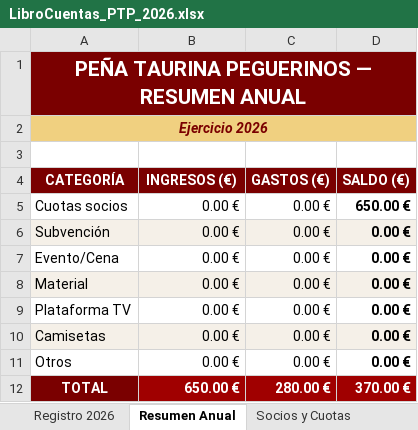
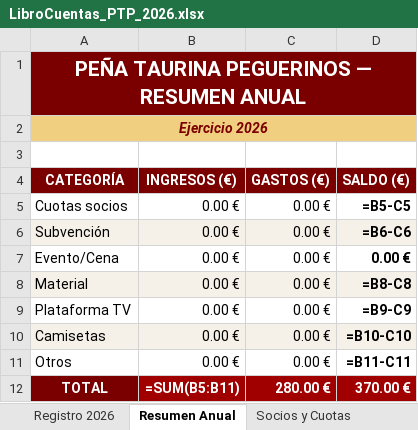
Before and after one commit to garcia1701/garcia1701.github.io, an Excel workbook: LibroCuentas_PTP_2026.xlsx, sheet Resumen Anual, drawn as a sheet; values as stored, in another font and other column widths than the file's, no borders; formulas without a stored value are shown as written; the diff names each change by its address in the sheet, - before the commit and + after, or states it on an @@ line.

```diff
--- a/LibroCuentas_PTP_2026.xlsx (sheet Resumen Anual)
+++ b/LibroCuentas_PTP_2026.xlsx (sheet Resumen Anual)
-D5 (SALDO (€)): 650.00 €
+D5 (SALDO (€)): =B5-C5
-D6 (SALDO (€)): 0.00 €
+D6 (SALDO (€)): =B6-C6
-D8 (SALDO (€)): 0.00 €
+D8 (SALDO (€)): =B8-C8
-D9 (SALDO (€)): 0.00 €
+D9 (SALDO (€)): =B9-C9
-D10 (SALDO (€)): 0.00 €
+D10 (SALDO (€)): =B10-C10
-D11 (SALDO (€)): 0.00 €
+D11 (SALDO (€)): =B11-C11
-B12 (INGRESOS (€)): 650.00 €
+B12 (INGRESOS (€)): =SUM(B5:B11)
```
Also changed, not shown: sheet Socios y Cuotas, sheet Registro 2026, other sheet tabs, charts or pictures, 1 other file.
